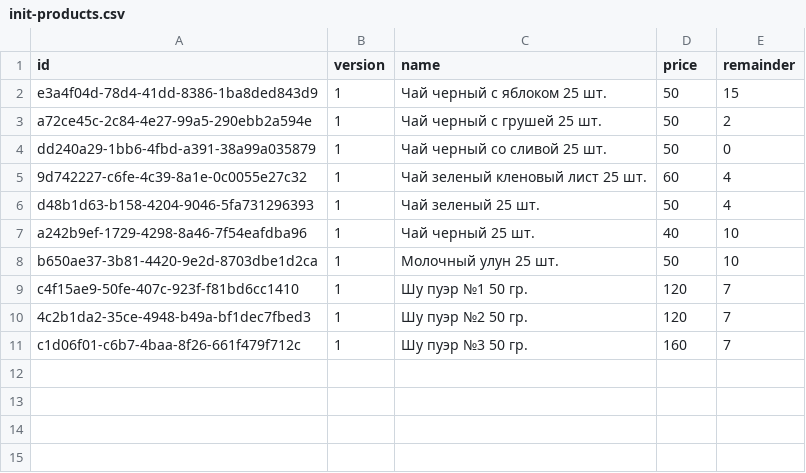
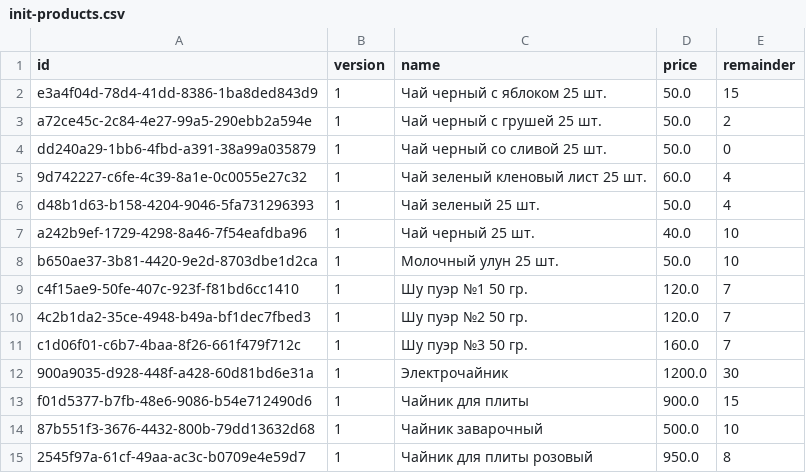
Before and after one commit to izumi-old/teashop-backend, a CSV file: src/main/resources/org/izumi/jstore/liquibase/changelog/csv/init-products.csv, drawn as a sheet; the diff names each change by its address in the sheet, - before the commit and + after, or states it on an @@ line.

```diff
--- a/src/main/resources/org/izumi/jstore/liquibase/changelog/csv/init-products.csv
+++ b/src/main/resources/org/izumi/jstore/liquibase/changelog/csv/init-products.csv
-D2:D4 (price): 50
+D2:D4 (price): 50.0
-D5 (price): 60
+D5 (price): 60.0
-D6 (price): 50
+D6 (price): 50.0
-D7 (price): 40
+D7 (price): 40.0
-D8 (price): 50
+D8 (price): 50.0
-D9:D10 (price): 120
+D9:D10 (price): 120.0
-D11 (price): 160
+D11 (price): 160.0
+row 12: 900a9035-d928-448f-a428-60d81bd6e31a | 1 | Электрочайник | 1200.0 | 30
+row 13: f01d5377-b7fb-48e6-9086-b54e712490d6 | 1 | Чайник для плиты | 900.0 | 15
+row 14: 87b551f3-3676-4432-800b-79dd13632d68 | 1 | Чайник заварочный | 500.0 | 10
+row 15: 2545f97a-61cf-49aa-ac3c-b0709e4e59d7 | 1 | Чайник для плиты розовый | 950.0 | 8
```
Also changed, not shown: src/main/resources/org/izumi/jstore/liquibase/changelog/csv/init-images.csv, src/main/resources/org/izumi/jstore/liquibase/changelog/csv/init-products-in-categories.csv, 41 other files.
